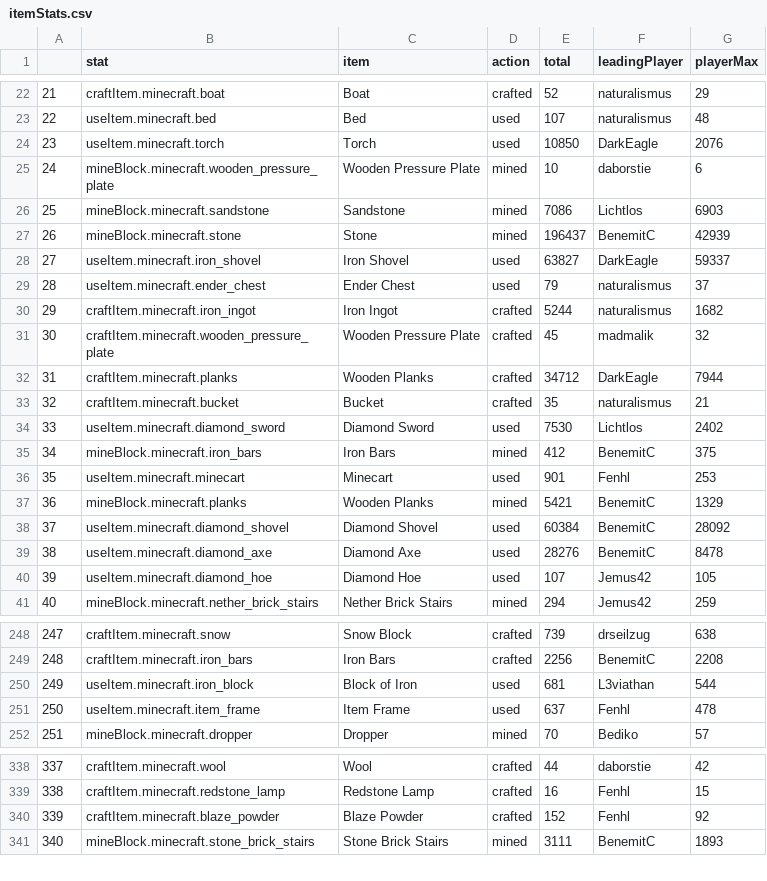
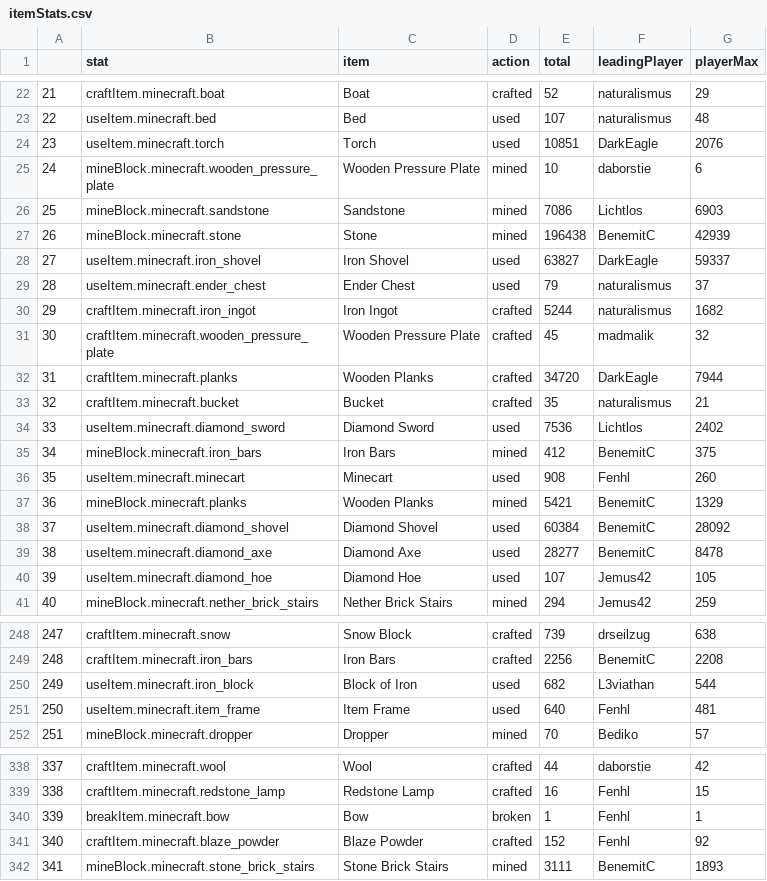
Before and after one commit to wurstmineberg/wurstminestats, a CSV file: data/itemStats.csv, drawn as a sheet; only a part is shown, gaps mark what is left out; addresses are those after the commit; the diff covers the shown part only; the diff names each change by its address in the sheet, - before the commit and + after, or states it on an @@ line.

```diff
--- a/data/itemStats.csv
+++ b/data/itemStats.csv
-E24 (total): 10850
+E24 (total): 10851
-E27 (total): 196437
+E27 (total): 196438
-E32 (total): 34712
+E32 (total): 34720
-E34 (total): 7530
+E34 (total): 7536
-E36 (total): 901
+E36 (total): 908
-G36 (playerMax): 253
+G36 (playerMax): 260
-E39 (total): 28276
+E39 (total): 28277
-E250 (total): 681
+E250 (total): 682
-E251 (total): 637
+E251 (total): 640
-G251 (playerMax): 478
+G251 (playerMax): 481
+row 340: 339 | breakItem.minecraft.bow | Bow | broken | 1 | Fenhl | 1
@@ column A renumbered from row 341 down @@
```
Also changed, not shown: 38 edited cells elsewhere in this file, data/itemsTop.csv, data/playerSessions.csv, 1 other file.
